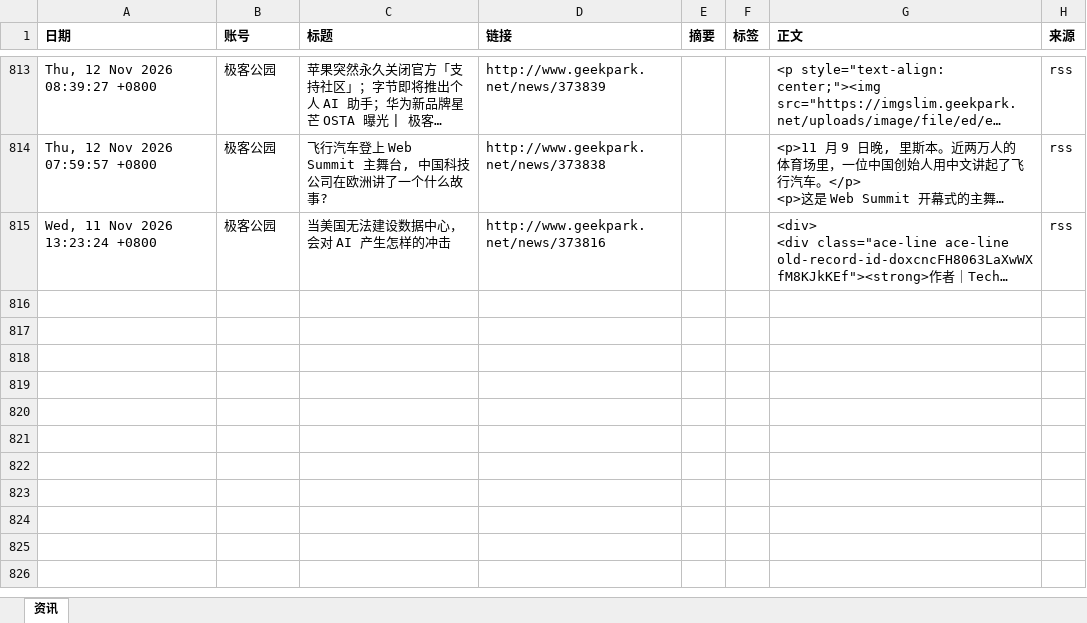
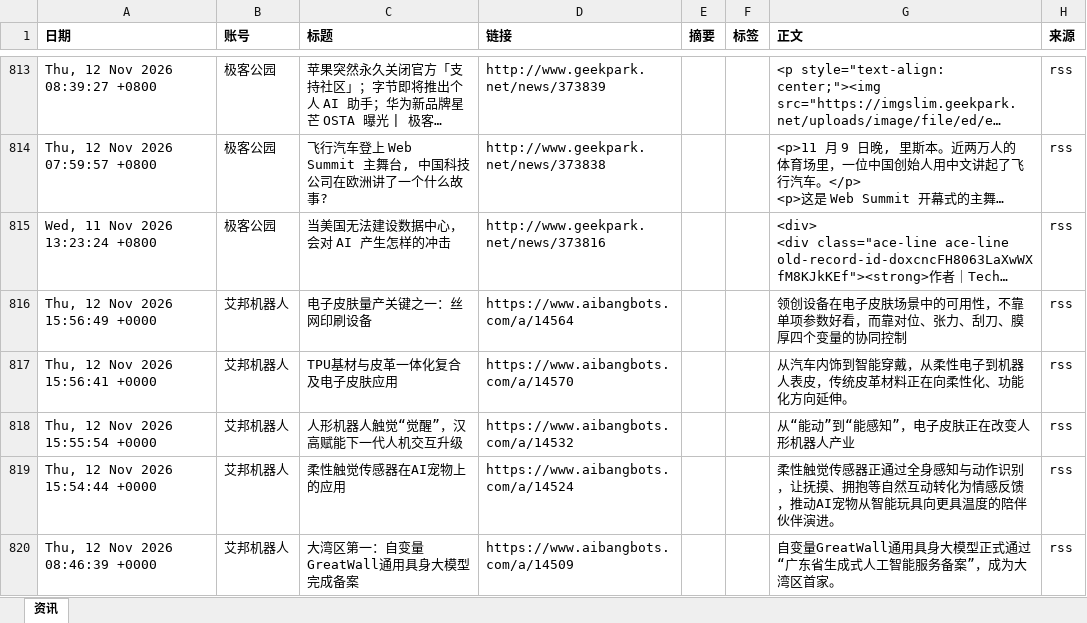
Before and after one commit to Yta402/colinfor-embodied-ai, an Excel workbook: data/具身智能行业资讯总表.xlsx, sheet 资讯, drawn as a sheet; only a part is shown, gaps mark what is left out; long unchanged cells end in …; values as stored, in another font and other column widths than the file's, no borders; the diff covers the shown part only; the diff names each change by its address in the sheet, - before the commit and + after, or states it on an @@ line.

```diff
--- a/data/具身智能行业资讯总表.xlsx (sheet 资讯)
+++ b/data/具身智能行业资讯总表.xlsx (sheet 资讯)
+row 816: Thu, 12 Nov 2026 15:56:49 +0000 | 艾邦机器人 | 电子皮肤量产关键之一：丝网印刷设备 | https://www.aibangbots.com/a/14564 |  |  | 领创设备在电子皮肤场景中的可用性，不靠单项参数好看，而靠对位、张力、刮刀、膜厚四个变量的协同控制 | rss
+row 817: Thu, 12 Nov 2026 15:56:41 +0000 | 艾邦机器人 | TPU基材与皮革一体化复合及电子皮肤应用 | https://www.aibangbots.com/a/14570 |  |  | 从汽车内饰到智能穿戴，从柔性电子到机器人表皮，传统皮革材料正在向柔性化、功能化方向延伸。 | rss
+row 818: Thu, 12 Nov 2026 15:55:54 +0000 | 艾邦机器人 | 人形机器人触觉“觉醒”，汉高赋能下一代人机交互升级 | https://www.aibangbots.com/a/14532 |  |  | 从“能动”到“能感知”，电子皮肤正在改变人形机器人产业 | rss
+row 819: Thu, 12 Nov 2026 15:54:44 +0000 | 艾邦机器人 | 柔性触觉传感器在AI宠物上的应用 | https://www.aibangbots.com/a/14524 |  |  | 柔性触觉传感器正通过全身感知与动作识别，让抚摸、拥抱等自然互动转化为情感反馈，推动AI宠物从智能玩具向更具温度的陪伴伙伴演进。 | rss
+row 820: Thu, 12 Nov 2026 08:46:39 +0000 | 艾邦机器人 | 大湾区第一：自变量GreatWall通用具身大模型完成备案 | https://www.aibangbots.com/a/14509 |  |  | 自变量GreatWall通用具身大模型正式通过“广东省生成式人工智能服务备案”，成为大湾区首家。 | rss
```
Also changed, not shown: 5 added rows elsewhere in this sheet, 4 other files.
